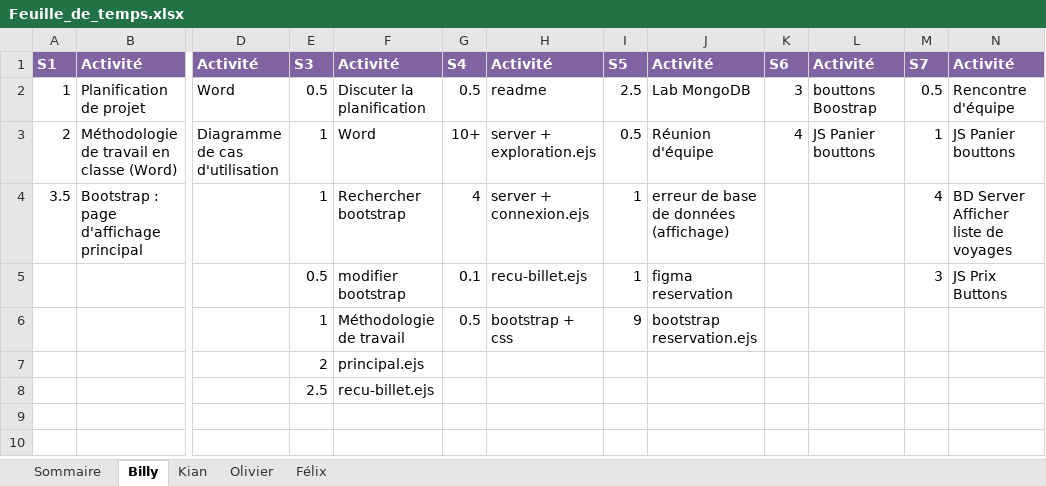
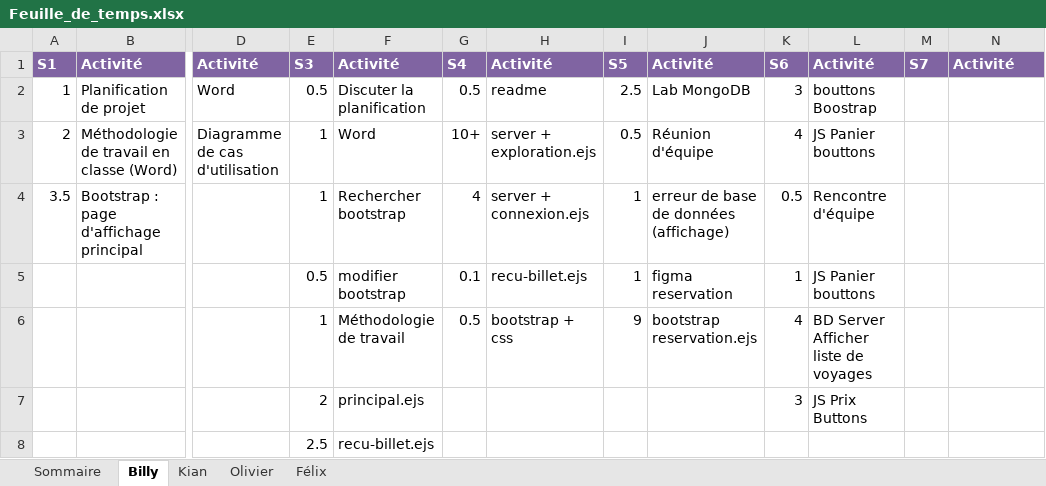
Before and after one commit to Atajin/NovaGo, an Excel workbook: Documents/Documents sprint/Feuille_de_temps.xlsx, sheet Billy, drawn as a sheet; only a part is shown, gaps mark what is left out; values as stored, in another font and other column widths than the file's, no borders; the diff names each change by its address in the sheet, - before the commit and + after, or states it on an @@ line.

```diff
--- a/Documents/Documents sprint/Feuille_de_temps.xlsx (sheet Billy)
+++ b/Documents/Documents sprint/Feuille_de_temps.xlsx (sheet Billy)
-M2: 0.5
+M2: (empty)
-N2: Rencontre d'équipe
+N2: (empty)
-M3: 1
+M3: (empty)
-N3: JS Panier bouttons
+N3: (empty)
-K4: (empty)
+K4: 0.5
-L4: (empty)
+L4: Rencontre d'équipe
-M4: 4
+M4: (empty)
-N4: BD Server Afficher liste de voyages
+N4: (empty)
-K5: (empty)
+K5: 1
-L5: (empty)
+L5: JS Panier bouttons
-M5: 3
+M5: (empty)
-N5: JS Prix Buttons
+N5: (empty)
-K6: (empty)
+K6: 4
-L6: (empty)
+L6: BD Server Afficher liste de voyages
-K7: (empty)
+K7: 3
-L7: (empty)
+L7: JS Prix Buttons
```
Also changed, not shown: sheet Olivier, sheet Kian, sheet Sommaire, sheet Félix, 2 other files.
